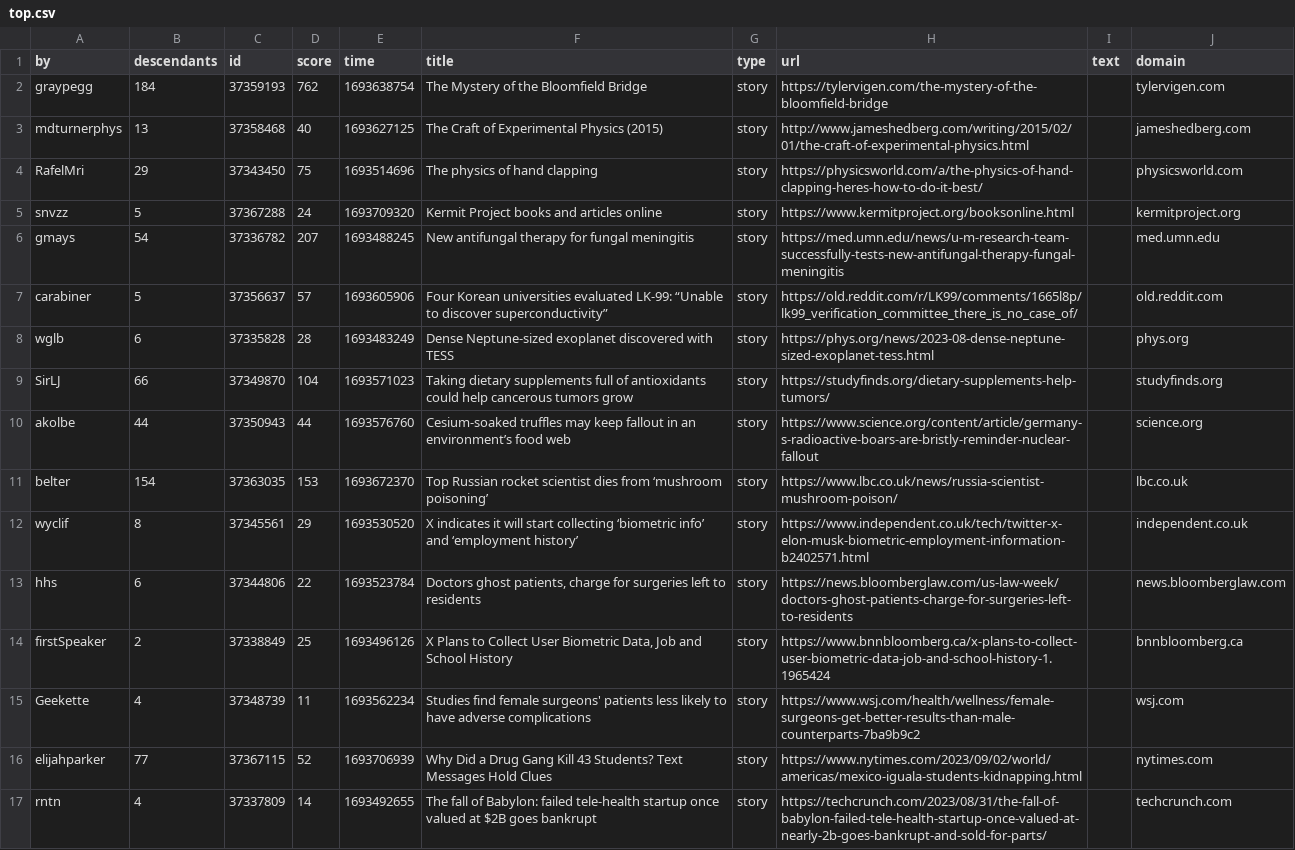
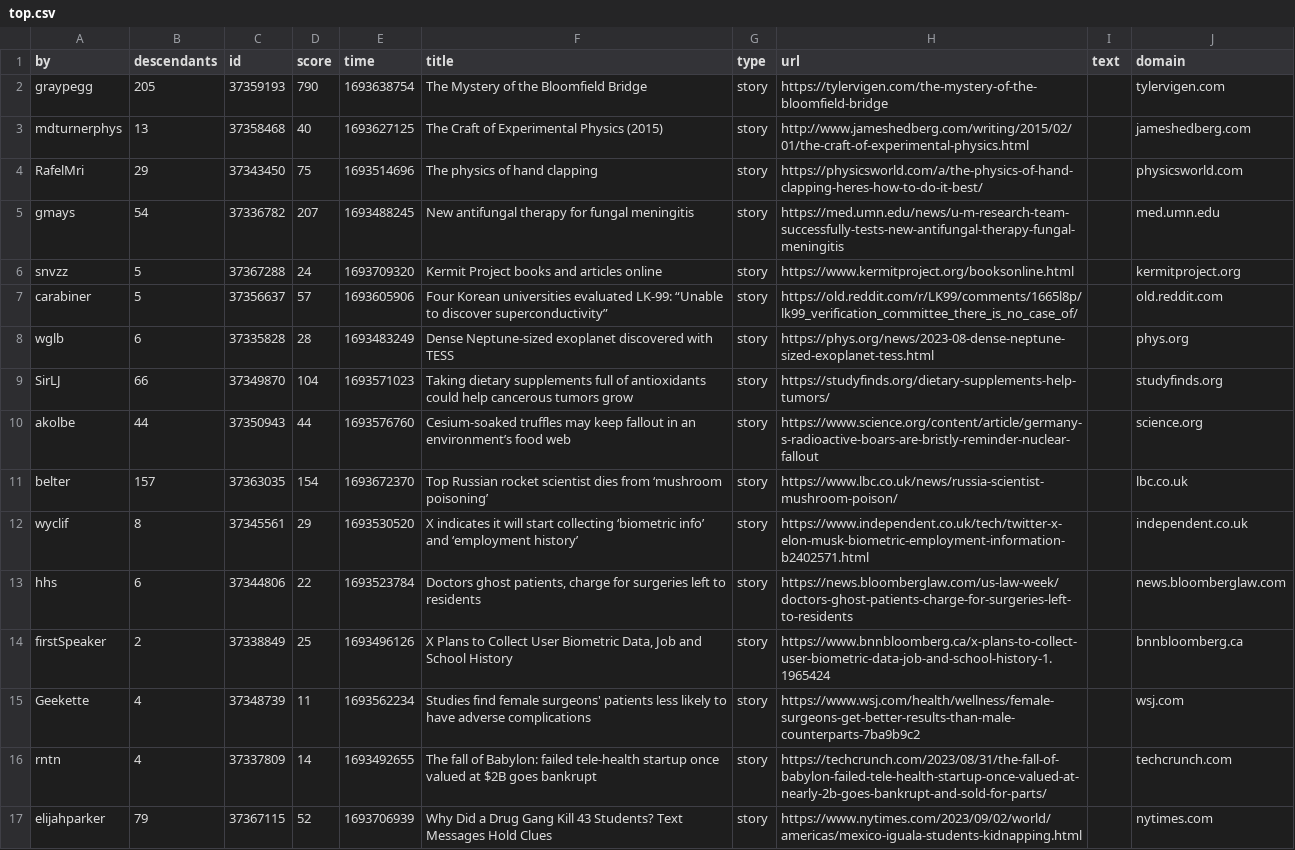
Before and after one commit to agurvets/agurvets.github.io, a CSV file: top.csv, drawn as a sheet.

```diff
--- a/top.csv
+++ b/top.csv
@@ -1,7 +1,7 @@
 by,descendants,id,score,time,title,type,url,text,domain
-graypegg,184,37359193,762,1693638754,The Mystery of the Bloomfield Bridge,story,https://tylervigen.com/the-mystery-of-the-bloomfield-bridge,,tylervigen.com
+graypegg,205,37359193,790,1693638754,The Mystery of the Bloomfield Bridge,story,https://tylervigen.com/the-mystery-of-the-bloomfield-bridge,,tylervigen.com
 mdturnerphys,13,37358468,40,1693627125,The Craft of Experimental Physics (2015),story,http://www.jameshedberg.com/writing/2015/02/01/the-craft-of-experimental-physics.html,,jameshedberg.com
 RafelMri,29,37343450,75,1693514696,The physics of hand clapping,story,https://physicsworld.com/a/the-physics-of-hand-clapping-heres-how-to-do-it-best/,,physicsworld.com
+gmays,54,37336782,207,1693488245,New antifungal therapy for fungal meningitis,story,https://med.umn.edu/news/u-m-research-team-successfully-tests-new-antifungal-therapy-fungal-meningitis,,med.umn.edu
 snvzz,5,37367288,24,1693709320,Kermit Project books and articles online,story,https://www.kermitproject.org/booksonline.html,,kermitproject.org
-gmays,54,37336782,207,1693488245,New antifungal therapy for fungal meningitis,story,https://med.umn.edu/news/u-m-research-team-successfully-tests-new-antifungal-therapy-fungal-meningitis,,med.umn.edu
 carabiner,5,37356637,57,1693605906,Four Korean universities evaluated LK-99: “Unable to discover superconductivity”,story,https://old.reddit.com/r/LK99/comments/1665l8p/lk99_verification_committee_there_is_no_case_of/,,old.reddit.com
@@ -10,3 +10,3 @@ SirLJ,66,37349870,104,1693571023,Taking dietary supplements full of antioxidants
 akolbe,44,37350943,44,1693576760,Cesium-soaked truffles may keep fallout in an environment’s food web,story,https://www.science.org/content/article/germany-s-radioactive-boars-are-bristly-reminder-nuclear-fallout,,science.org
-belter,154,37363035,153,1693672370,Top Russian rocket scientist dies from ‘mushroom poisoning’,story,https://www.lbc.co.uk/news/russia-scientist-mushroom-poison/,,lbc.co.uk
+belter,157,37363035,154,1693672370,Top Russian rocket scientist dies from ‘mushroom poisoning’,story,https://www.lbc.co.uk/news/russia-scientist-mushroom-poison/,,lbc.co.uk
 wyclif,8,37345561,29,1693530520,X indicates it will start collecting ‘biometric info’ and ‘employment history’,story,https://www.independent.co.uk/tech/twitter-x-elon-musk-biometric-employment-information-b2402571.html,,independent.co.uk
@@ -15,3 +15,3 @@ firstSpeaker,2,37338849,25,1693496126,"X Plans to Collect User Biometric Data, J
 Geekette,4,37348739,11,1693562234,Studies find female surgeons' patients less likely to have adverse complications,story,https://www.wsj.com/health/wellness/female-surgeons-get-better-results-than-male-counterparts-7ba9b9c2,,wsj.com
-elijahparker,77,37367115,52,1693706939,Why Did a Drug Gang Kill 43 Students? Text Messages Hold Clues,story,https://www.nytimes.com/2023/09/02/world/americas/mexico-iguala-students-kidnapping.html,,nytimes.com
 rntn,4,37337809,14,1693492655,The fall of Babylon: failed tele-health startup once valued at $2B goes bankrupt,story,https://techcrunch.com/2023/08/31/the-fall-of-babylon-failed-tele-health-startup-once-valued-at-nearly-2b-goes-bankrupt-and-sold-for-parts/,,techcrunch.com
+elijahparker,79,37367115,52,1693706939,Why Did a Drug Gang Kill 43 Students? Text Messages Hold Clues,story,https://www.nytimes.com/2023/09/02/world/americas/mexico-iguala-students-kidnapping.html,,nytimes.com
```
Also changed, not shown: 2 other files.
